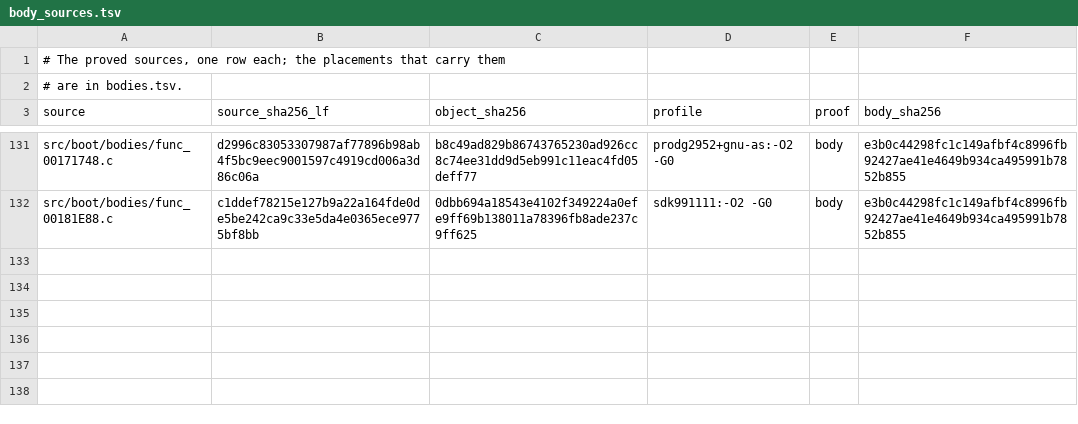
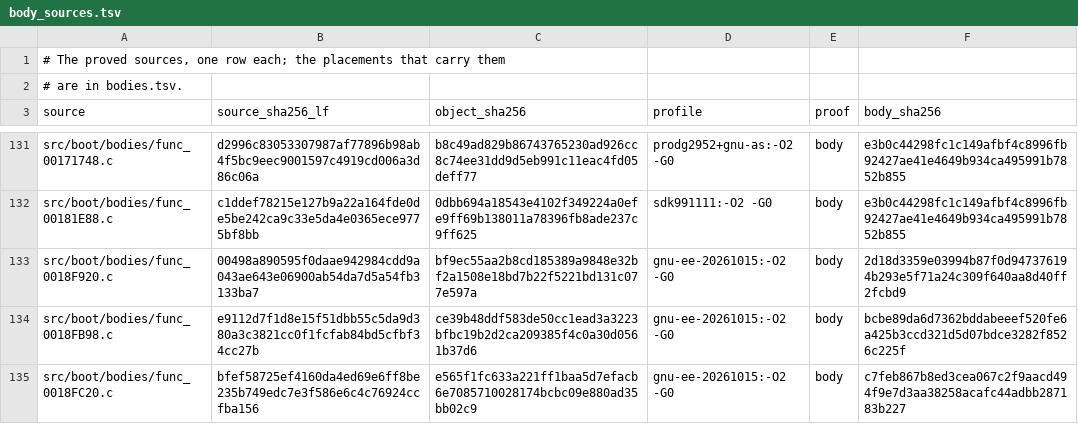
Before and after one commit to OpenRAC/rac-sac-decomp, a TSV file: config/boot/body_sources.tsv, drawn as a sheet; only a part is shown, gaps mark what is left out.

Commit message:
Match three newlib bit helpers on the boot
Lot K180: Bfree, hi0bits and lo0bits (376 bytes) on gnu-ee-20261015.
The other twelve are newlib stdio/mprec with mixed sq/sd frames that
no delivered route emits. Parked with a TImode-$ra reopening note.

ByteMatch: 435 functions, 37 936 bytes (0.52 %).

```diff
--- a/config/boot/body_sources.tsv
+++ b/config/boot/body_sources.tsv
@@ -132 +132,4 @@ src/boot/bodies/func_00171748.c	d2996c83053307987af77896b98ab4f5bc9eec9001597c49
 src/boot/bodies/func_00181E88.c	c1ddef78215e127b9a22a164fde0de5be242ca9c33e5da4e0365ece9775bf8bb	0dbb694a18543e4102f349224a0efe9ff69b138011a78396fb8ade237c9ff625	sdk991111:-O2 -G0	body	e3b0c44298fc1c149afbf4c8996fb92427ae41e4649b934ca495991b7852b855
+src/boot/bodies/func_0018F920.c	00498a890595f0daae942984cdd9a043ae643e06900ab54da7d5a54fb3133ba7	bf9ec55aa2b8cd185389a9848e32bf2a1508e18bd7b22f5221bd131c077e597a	gnu-ee-20261015:-O2 -G0	body	2d18d3359e03994b87f0d947376194b293e5f71a24c309f640aa8d40ff2fcbd9
+src/boot/bodies/func_0018FB98.c	e9112d7f1d8e15f51dbb55c5da9d380a3c3821cc0f1fcfab84bd5cfbf34cc27b	ce39b48ddf583de50cc1ead3a3223bfbc19b2d2ca209385f4c0a30d0561b37d6	gnu-ee-20261015:-O2 -G0	body	bcbe89da6d7362bddabeeef520fe6a425b3ccd321d5d07bdce3282f8526c225f
+src/boot/bodies/func_0018FC20.c	bfef58725ef4160da4ed69e6ff8be235b749edc7e3f586e6c4c76924ccfba156	e565f1fc633a221ff1baa5d7efacb6e7085710028174bcbc09e880ad35bb02c9	gnu-ee-20261015:-O2 -G0	body	c7feb867b8ed3cea067c2f9aacd494f9e7d3aa38258acafc44adbb287183b227
```
Also changed, not shown: config/boot/bodies.tsv, 7 other files.
